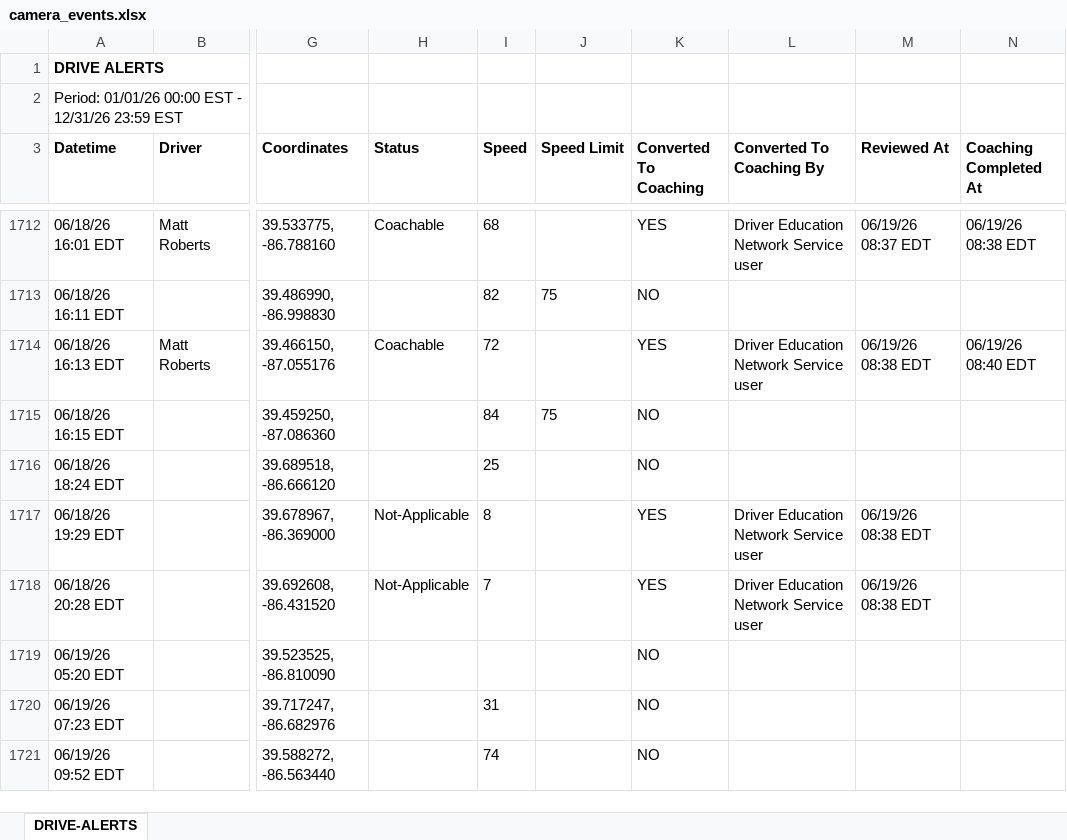
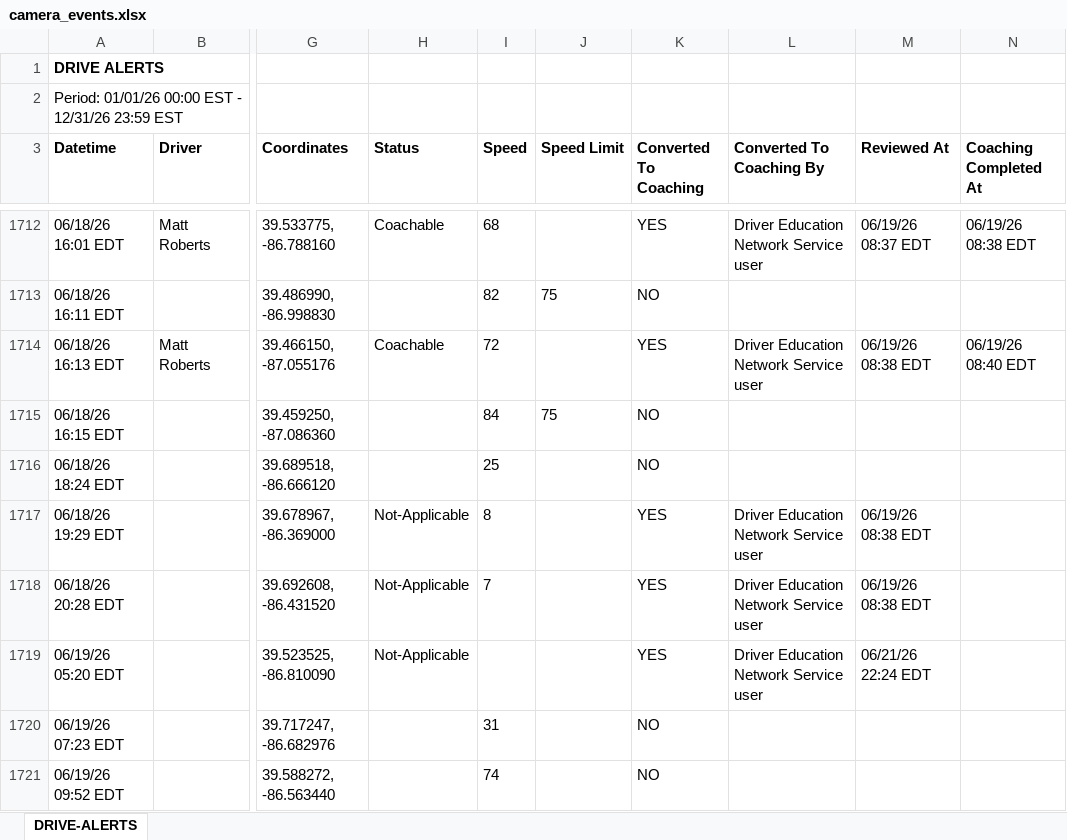
Before and after one commit to jmullins-DEN/Curtis-Garage-Wrecker-Service, an Excel workbook: camera_events.xlsx, sheet DRIVE-ALERTS, drawn as a sheet; only a part is shown, gaps mark what is left out; values as stored, in another font and other column widths than the file's, no borders; the diff covers the shown part only; the diff names each change by its address in the sheet, - before the commit and + after, or states it on an @@ line.

Commit message:
Weekly data update: camera_events.xlsx

```diff
--- a/camera_events.xlsx (sheet DRIVE-ALERTS)
+++ b/camera_events.xlsx (sheet DRIVE-ALERTS)
-H1719 (Status): (empty)
+H1719 (Status): Not-Applicable
-K1719 (Converted To Coaching): NO
+K1719 (Converted To Coaching): YES
-L1719 (Converted To Coaching By): (empty)
+L1719 (Converted To Coaching By): Driver Education Network Service user
-M1719 (Reviewed At): (empty)
+M1719 (Reviewed At): 06/21/26 22:24 EDT
```
Also changed, not shown: 71 added rows and 20 edited cells elsewhere in this sheet.
